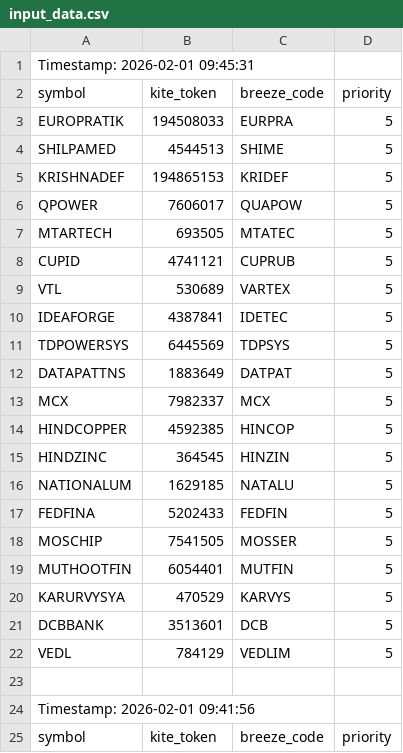
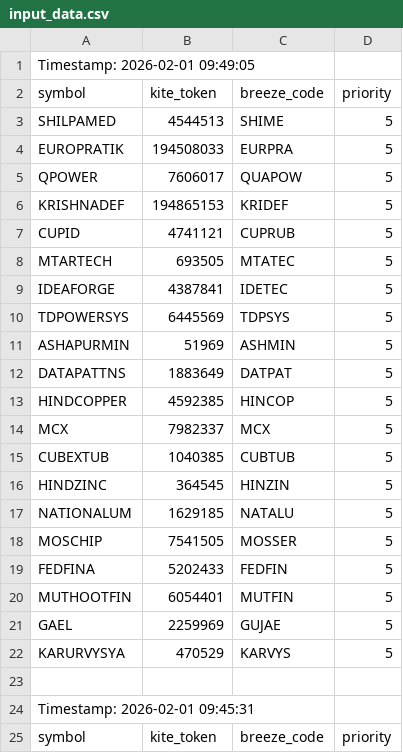
Before and after one commit to sathish-nallamuthu/csv-publisher, a CSV file: input_data.csv, drawn as a sheet; only a part is shown; the shorter side is filled out with more unchanged rows.

```diff
--- a/input_data.csv
+++ b/input_data.csv
@@ -1 +1,24 @@
+Timestamp: 2026-02-01 09:49:05
+symbol,kite_token,breeze_code,priority
+SHILPAMED,4544513,SHIME,5
+EUROPRATIK,194508033,EURPRA,5
+QPOWER,7606017,QUAPOW,5
+KRISHNADEF,194865153,KRIDEF,5
+CUPID,4741121,CUPRUB,5
+MTARTECH,693505,MTATEC,5
+IDEAFORGE,4387841,IDETEC,5
+TDPOWERSYS,6445569,TDPSYS,5
+ASHAPURMIN,51969,ASHMIN,5
+DATAPATTNS,1883649,DATPAT,5
+HINDCOPPER,4592385,HINCOP,5
+MCX,7982337,MCX,5
+CUBEXTUB,1040385,CUBTUB,5
+HINDZINC,364545,HINZIN,5
+NATIONALUM,1629185,NATALU,5
+MOSCHIP,7541505,MOSSER,5
+FEDFINA,5202433,FEDFIN,5
+MUTHOOTFIN,6054401,MUTFIN,5
+GAEL,2259969,GUJAE,5
+KARURVYSYA,470529,KARVYS,5
+
 Timestamp: 2026-02-01 09:45:31
```
Also changed, not shown: rsi_data_high.csv, rsi_data_low.csv.
